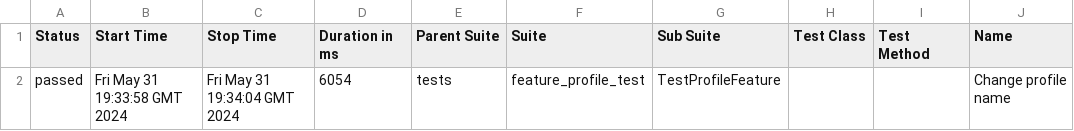
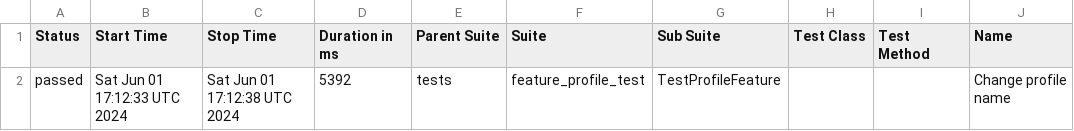
Before and after one commit to rosemqa/CI, a CSV file: data/suites.csv, drawn as a sheet; only a part is shown; the diff names each change by its address in the sheet, - before the commit and + after, or states it on an @@ line.

```diff
--- a/data/suites.csv
+++ b/data/suites.csv
-B2 (Start Time): Fri May 31 19:33:58 GMT 2024
+B2 (Start Time): Sat Jun 01 17:12:33 UTC 2024
-C2 (Stop Time): Fri May 31 19:34:04 GMT 2024
+C2 (Stop Time): Sat Jun 01 17:12:38 UTC 2024
-D2 (Duration in ms): 6054
+D2 (Duration in ms): 5392
```
Also changed, not shown: 22 other files.
